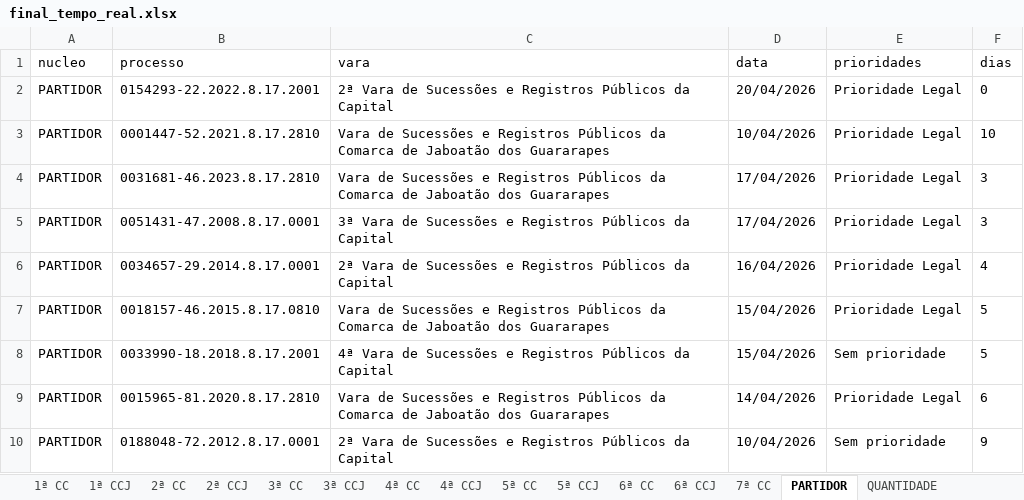
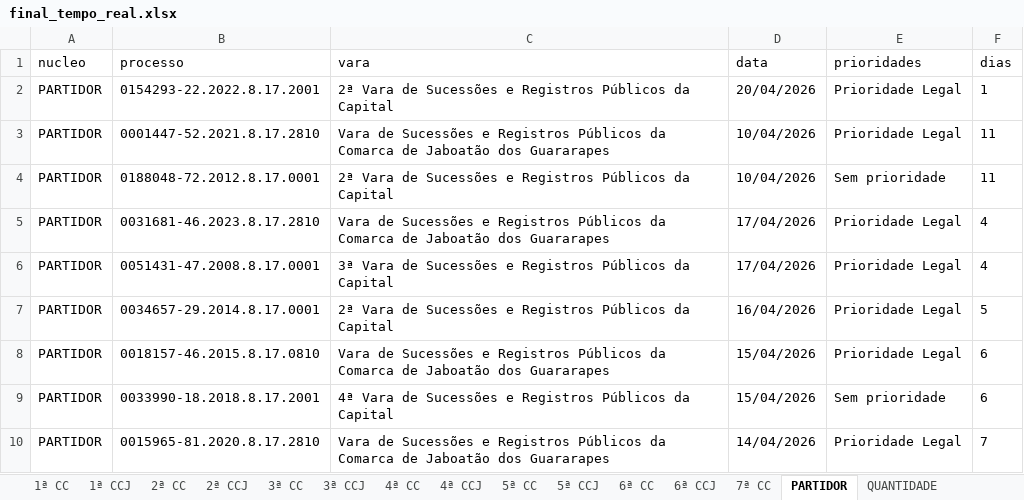
Before and after one commit to Fasri/Pipeline_tjpe_contado, an Excel workbook: data_transform/final_tempo_real.xlsx, sheet PARTIDOR, drawn as a sheet; values as stored, in another font and other column widths than the file's, no borders; removed rows and columns are numbered as before the commit, all else as after; the diff names each change by its address in the sheet, - before the commit and + after, or states it on an @@ line.

```diff
--- a/data_transform/final_tempo_real.xlsx (sheet PARTIDOR)
+++ b/data_transform/final_tempo_real.xlsx (sheet PARTIDOR)
-F2 (dias): 0
+F2 (dias): 1
-F3 (dias): 10
+F3 (dias): 11
+row 4: PARTIDOR | 0188048-72.2012.8.17.0001 | 2ª Vara de Sucessões e Registros Públicos da Capital | 10/04/2026 | Sem prioridade | 11
-F5:F6 (dias): 3
+F5:F6 (dias): 4
-F7 (dias): 4
+F7 (dias): 5
-F8:F9 (dias): 5
+F8:F9 (dias): 6
-F10 (dias): 6
+F10 (dias): 7
-row 10: PARTIDOR | 0188048-72.2012.8.17.0001 | 2ª Vara de Sucessões e Registros Públicos da Capital | 10/04/2026 | Sem prioridade | 9
```
Also changed, not shown: sheet 5ª CC, sheet 1ª CC, sheet CONSOLIDADO, sheet 3ª CC, sheet 6ª CC, sheet 7ª CC, 9 more sheets, data_transform/Consolidado.xlsx, data_transform/quantidade_processos.xlsx, 13 other files.
